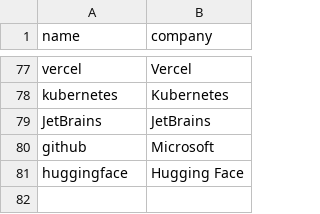
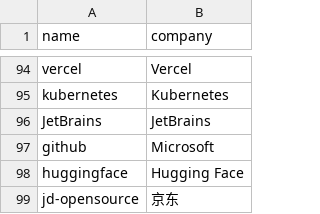
Before and after one commit to LeslieLeung/opensource-lighthouse, a CSV file: data/teams.csv, drawn as a sheet; only a part is shown, gaps mark what is left out; the diff covers the shown part only; the diff names each change by its address in the sheet, - before the commit and + after, or states it on an @@ line.

```diff
--- a/data/teams.csv
+++ b/data/teams.csv
+row 99: jd-opensource | 京东
```
Also changed, not shown: 17 added rows elsewhere in this file.
